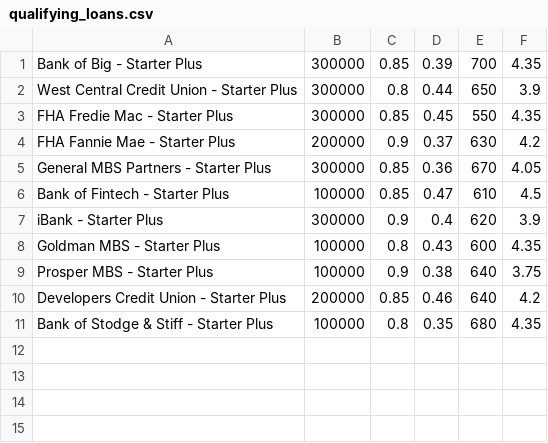
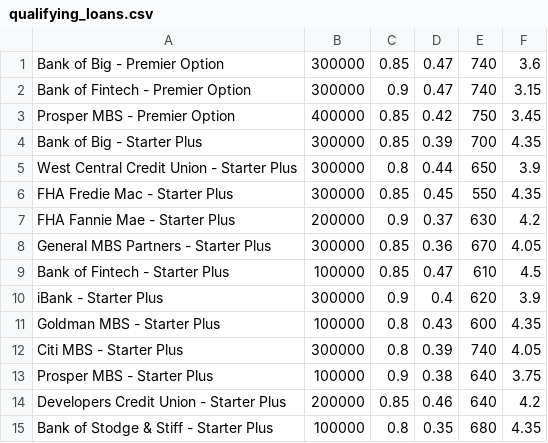
Before and after one commit to RJGiannini/Qualifier, a CSV file: data/output/qualifying_loans.csv, drawn as a sheet.

```diff
--- a/data/output/qualifying_loans.csv
+++ b/data/output/qualifying_loans.csv
@@ -1 +1,4 @@
+Bank of Big - Premier Option,300000,0.85,0.47,740,3.6
+Bank of Fintech - Premier Option,300000,0.9,0.47,740,3.15
+Prosper MBS - Premier Option,400000,0.85,0.42,750,3.45
 Bank of Big - Starter Plus,300000,0.85,0.39,700,4.35
@@ -8,2 +11,3 @@ iBank - Starter Plus,300000,0.9,0.4,620,3.9
 Goldman MBS - Starter Plus,100000,0.8,0.43,600,4.35
+Citi MBS - Starter Plus,300000,0.8,0.39,740,4.05
 Prosper MBS - Starter Plus,100000,0.9,0.38,640,3.75
```
Also changed, not shown: 7 other files.
